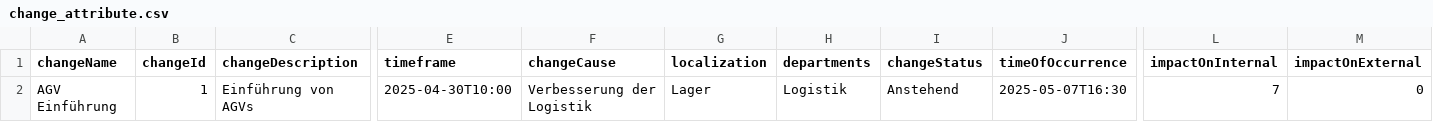
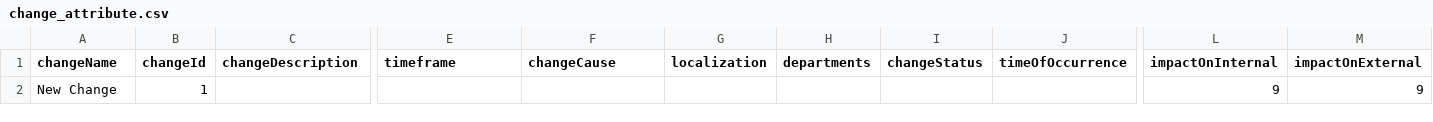
Before and after one commit to Clement-RR/MCMAPP, a CSV file: uploads/change_attribute.csv, drawn as a sheet; only a part is shown, gaps mark what is left out; removed rows and columns are numbered as before the commit, all else as after; rows hold the shown columns only; the diff names each change by its address in the sheet, - before the commit and + after, or states it on an @@ line.

```diff
--- a/uploads/change_attribute.csv
+++ b/uploads/change_attribute.csv
-row 2: AGV Einführung | 1 | Einführung von AGVs | 2025-04-30T10:00 | Verbesserung der Logistik | Lager | Logistik | Anstehend | 2025-05-07T16:30 | 7 | 0
+row 2: New Change | 1 |  |  |  |  |  |  |  | 9 | 9
```
Also changed, not shown: settings/DMM_MDT.csv, uploads/change_vector.csv, 7 other files.
